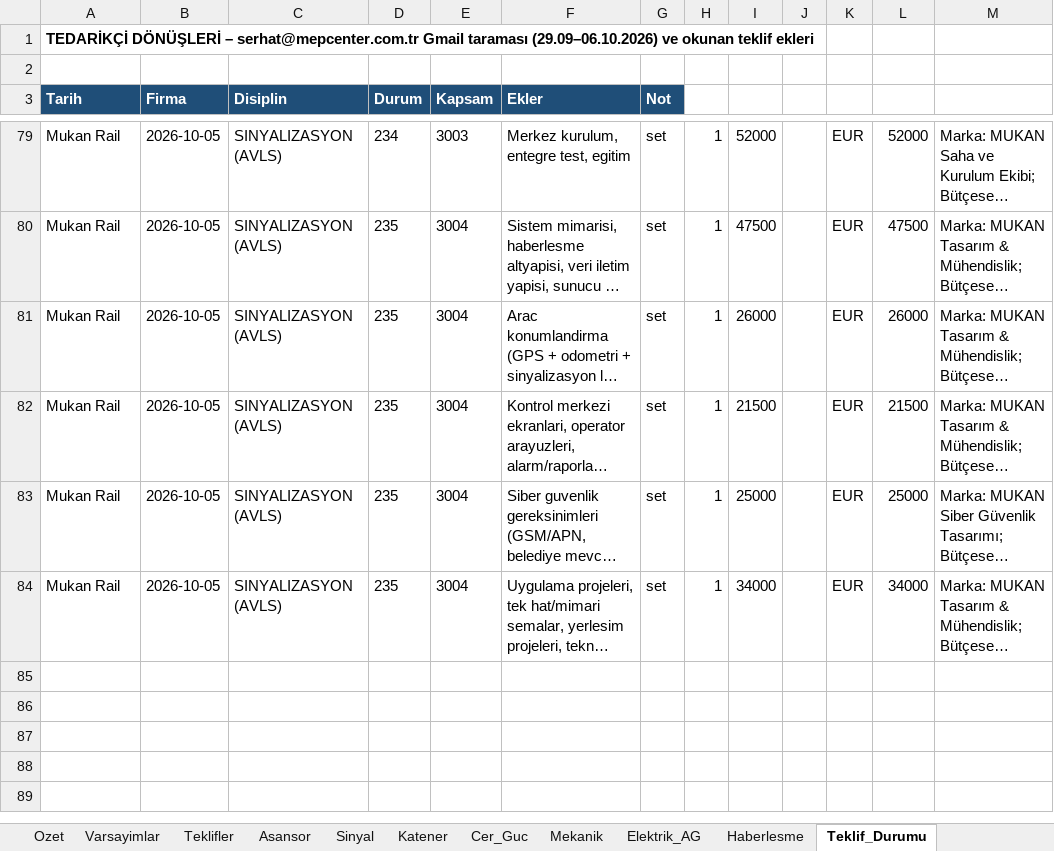
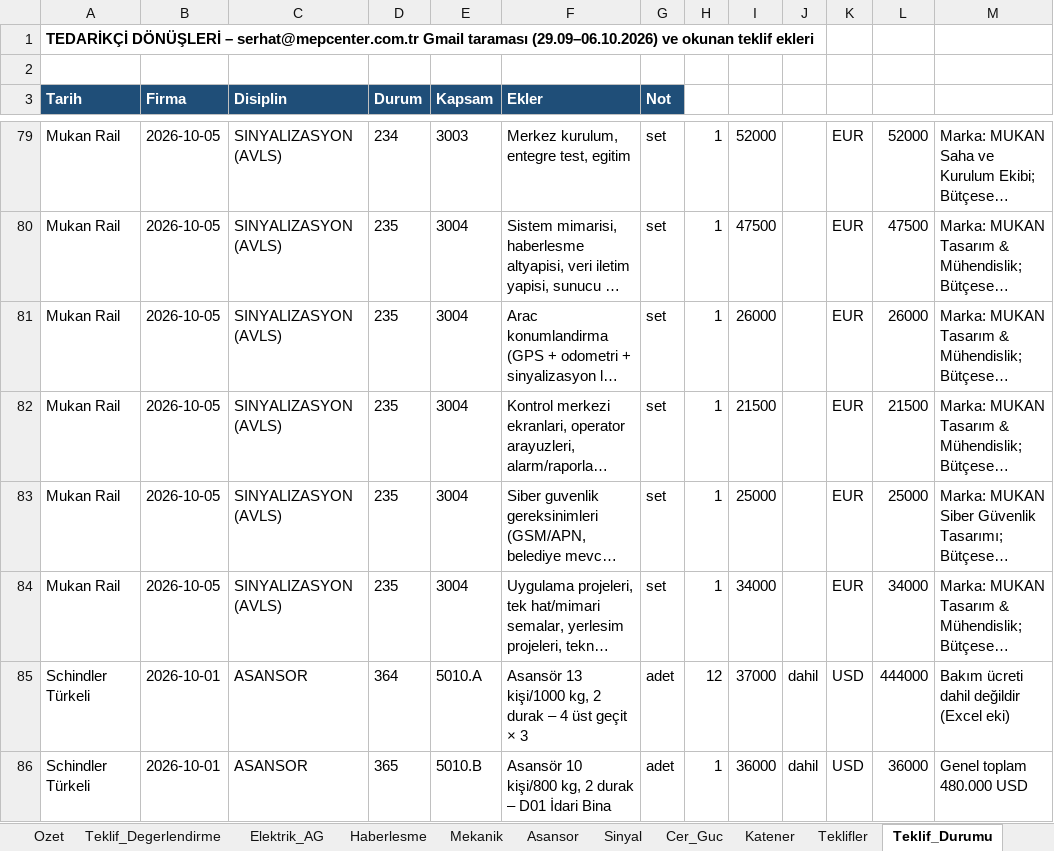
Before and after one commit to serhatcelik07-creator/rep12, an Excel workbook: butce/URF_1Etap_MEP_Butce_2026-10-06.xlsx, sheet Teklif_Durumu, drawn as a sheet; only a part is shown, gaps mark what is left out; long unchanged cells end in …; values as stored, in another font and other column widths than the file's, no borders; the diff names each change by its address in the sheet, - before the commit and + after, or states it on an @@ line.

```diff
--- a/butce/URF_1Etap_MEP_Butce_2026-10-06.xlsx (sheet Teklif_Durumu)
+++ b/butce/URF_1Etap_MEP_Butce_2026-10-06.xlsx (sheet Teklif_Durumu)
+sheet tab: Teklif_Degerlendirme
@@ sheet tab order changed: Ozet | Teklif_Degerlendirme | Elektrik_AG | Haberlesme | Mekanik | Asansor | Sinyal | Cer_Guc | Katener | Teklifler | Teklif_Durumu @@
+row 85: Schindler Türkeli | 2026-10-01 | ASANSOR | 364 | 5010.A | Asansör 13 kişi/1000 kg, 2 durak – 4 üst geçit × 3 | adet | 12 | 37000 | dahil | USD | 444000 | Bakım ücreti dahil değildir (Excel eki)
+row 86: Schindler Türkeli | 2026-10-01 | ASANSOR | 365 | 5010.B | Asansör 10 kişi/800 kg, 2 durak – D01 İdari Bina | adet | 1 | 36000 | dahil | USD | 36000 | Genel toplam 480.000 USD
```
Also changed, not shown: sheet Elektrik_AG, sheet Haberlesme, sheet Mekanik, sheet Cer_Guc, sheet Ozet, sheet Katener, 2 more sheets, 1 other file.
